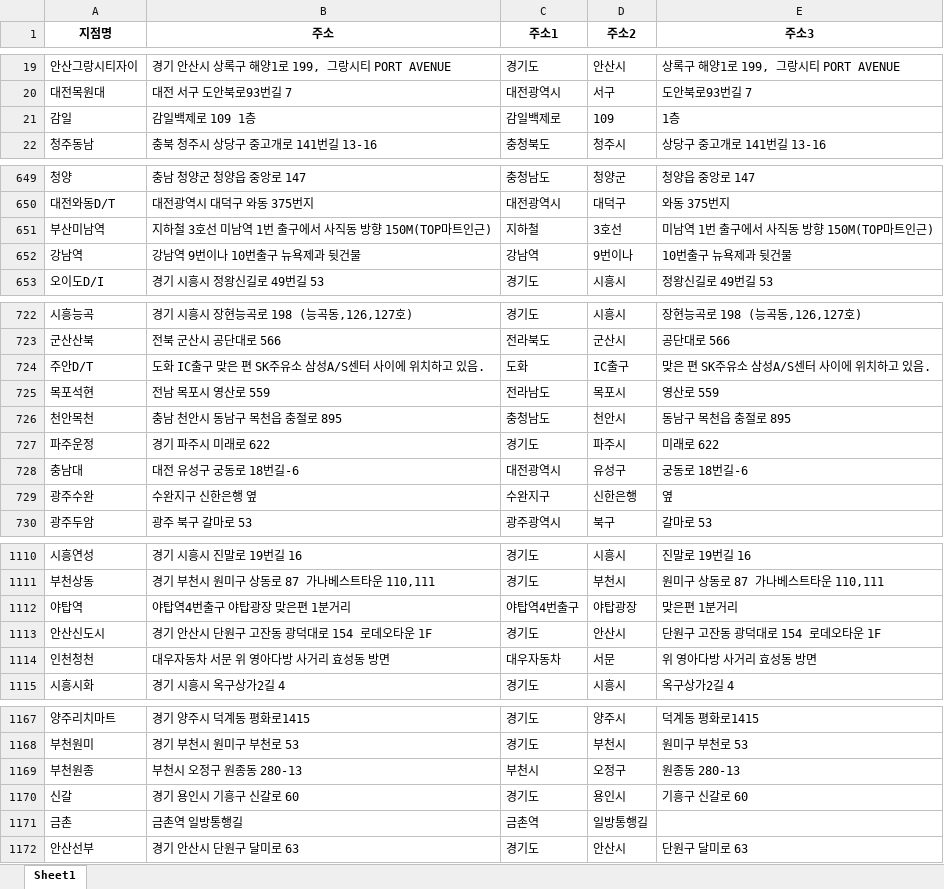
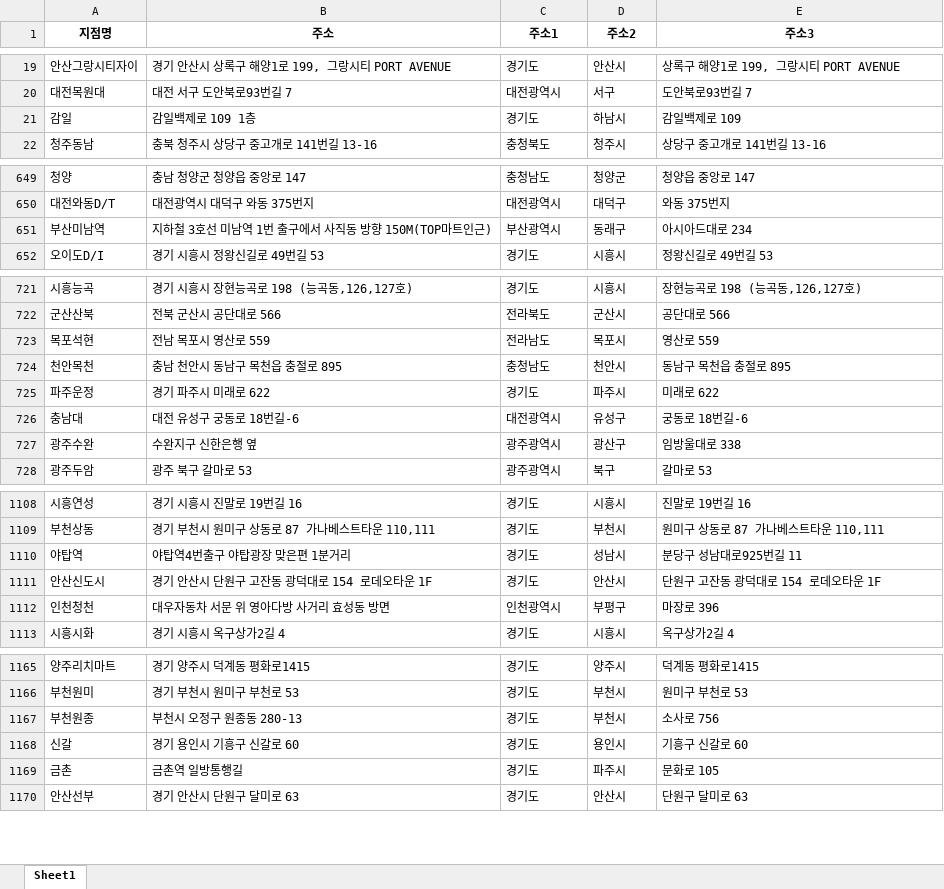
Before and after one commit to likelion-aischool-10-teamproject/burger-index, an Excel workbook: Lotteria/lotteria_all_store.xlsx, sheet Sheet1, drawn as a sheet; only a part is shown, gaps mark what is left out; values as stored, in another font and other column widths than the file's, no borders; removed rows and columns are numbered as before the commit, all else as after; the diff covers the shown part only; the diff names each change by its address in the sheet, - before the commit and + after, or states it on an @@ line.

```diff
--- a/Lotteria/lotteria_all_store.xlsx (sheet Sheet1)
+++ b/Lotteria/lotteria_all_store.xlsx (sheet Sheet1)
-C21 (주소1): 감일백제로
+C21 (주소1): 경기도
-D21 (주소2): 109
+D21 (주소2): 하남시
-E21 (주소3): 1층
+E21 (주소3): 감일백제로 109
-C651 (주소1): 지하철
+C651 (주소1): 부산광역시
-D651 (주소2): 3호선
+D651 (주소2): 동래구
-E651 (주소3): 미남역 1번 출구에서 사직동 방향 150M(TOP마트인근)
+E651 (주소3): 아시아드대로 234
-row 652: 강남역 | 강남역 9번이나 10번출구 뉴욕제과 뒷건물 | 강남역 | 9번이나 | 10번출구 뉴욕제과 뒷건물
-row 724: 주안D/T | 도화 IC출구 맞은 편 SK주유소 삼성A/S센터 사이에 위치하고 있음. | 도화 | IC출구 | 맞은 편 SK주유소 삼성A/S센터 사이에 위치하고 있음.
-C727 (주소1): 수완지구
+C727 (주소1): 광주광역시
-D727 (주소2): 신한은행
+D727 (주소2): 광산구
-E727 (주소3): 옆
+E727 (주소3): 임방울대로 338
-C1110 (주소1): 야탑역4번출구
+C1110 (주소1): 경기도
-D1110 (주소2): 야탑광장
+D1110 (주소2): 성남시
-E1110 (주소3): 맞은편 1분거리
+E1110 (주소3): 분당구 성남대로925번길 11
-C1112 (주소1): 대우자동차
+C1112 (주소1): 인천광역시
-D1112 (주소2): 서문
+D1112 (주소2): 부평구
-E1112 (주소3): 위 영아다방 사거리 효성동 방면
+E1112 (주소3): 마장로 396
-C1167 (주소1): 부천시
+C1167 (주소1): 경기도
-D1167 (주소2): 오정구
+D1167 (주소2): 부천시
-E1167 (주소3): 원종동 280-13
+E1167 (주소3): 소사로 756
-C1169 (주소1): 금촌역
+C1169 (주소1): 경기도
-D1169 (주소2): 일방통행길
+D1169 (주소2): 파주시
-E1169 (주소3): (empty)
+E1169 (주소3): 문화로 105
```
Also changed, not shown: 113 edited cells elsewhere in this sheet, 2 other files.
